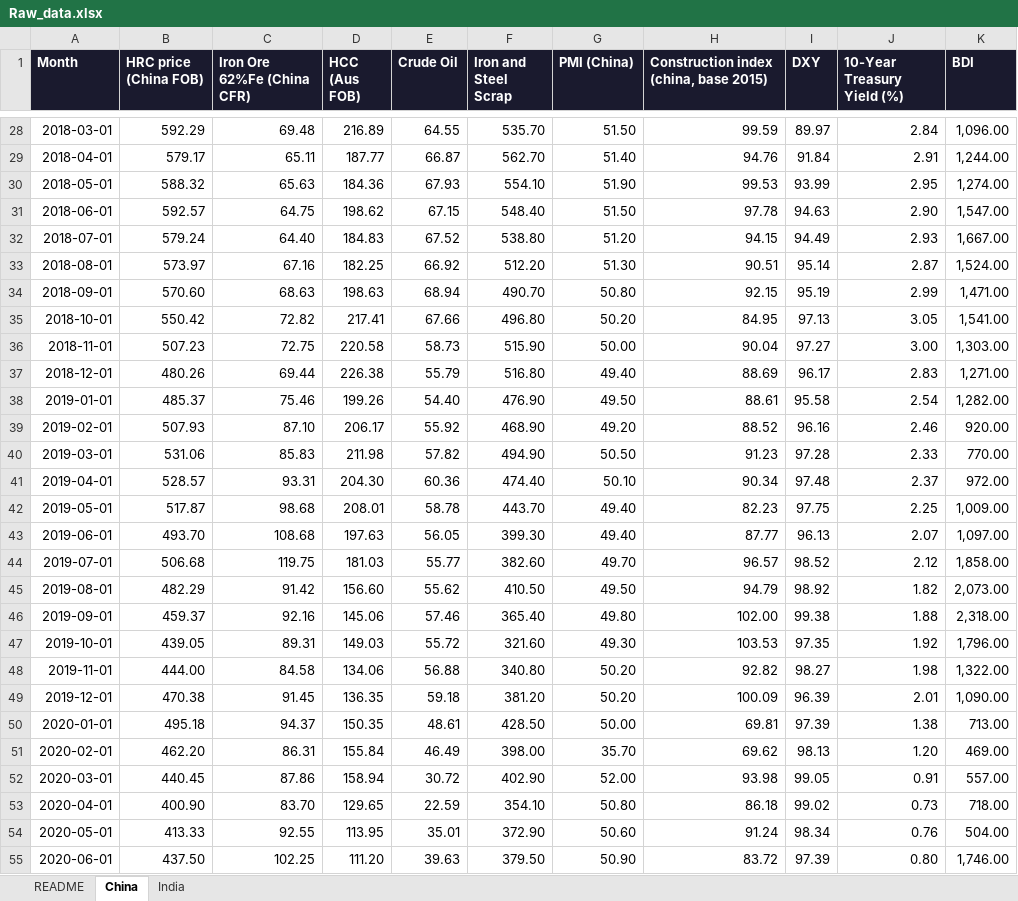
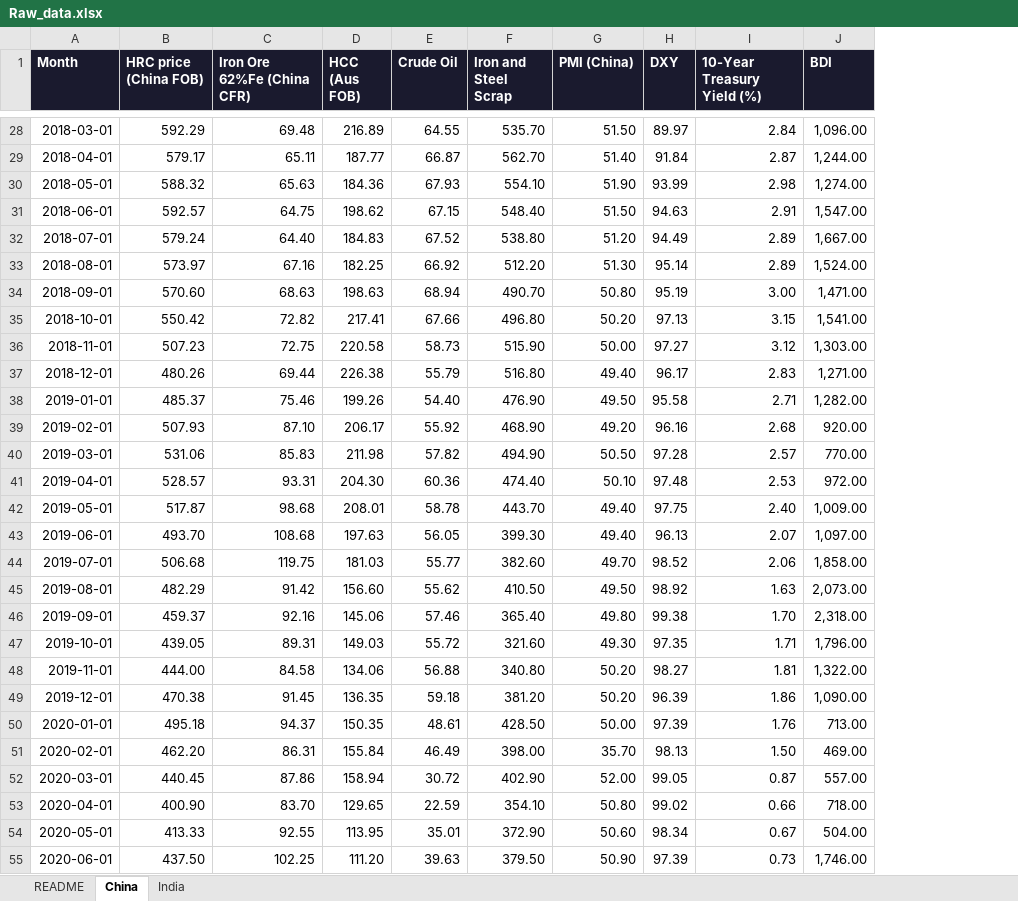
Before and after one commit to Bmimani007/HRC_Pipeline, an Excel workbook: data/Raw_data.xlsx, sheet China, drawn as a sheet; only a part is shown, gaps mark what is left out; values as stored, in another font and other column widths than the file's, no borders; removed rows and columns are numbered as before the commit, all else as after; the diff covers the shown part only; the diff names each change by its address in the sheet, - before the commit and + after, or states it on an @@ line.

```diff
--- a/data/Raw_data.xlsx (sheet China)
+++ b/data/Raw_data.xlsx (sheet China)
-column H, row 1: Construction index (china, base 2015); rows 28-55: 99.59 | 94.76 | 99.53 | 97.78 | 94.15 | 90.51 | 92.15 | 84.95 | 90.04 | 88.69 | 88.61 | 88.52 | 91.23 | 90.34 | 82.23 | 87.77 | 96.57 | 94.79 | 102.00 | 103.53 | 92.82 | 100.09 | 69.81 | 69.62 | 93.98 | 86.18 | 91.24 | 83.72
-I29 (10-Year Treasury Yield (%)): 2.91
+I29 (10-Year Treasury Yield (%)): 2.87
-I30 (10-Year Treasury Yield (%)): 2.95
+I30 (10-Year Treasury Yield (%)): 2.98
-I31 (10-Year Treasury Yield (%)): 2.90
+I31 (10-Year Treasury Yield (%)): 2.91
-I32 (10-Year Treasury Yield (%)): 2.93
+I32 (10-Year Treasury Yield (%)): 2.89
-I33 (10-Year Treasury Yield (%)): 2.87
+I33 (10-Year Treasury Yield (%)): 2.89
-I34 (10-Year Treasury Yield (%)): 2.99
+I34 (10-Year Treasury Yield (%)): 3.00
-I35 (10-Year Treasury Yield (%)): 3.05
+I35 (10-Year Treasury Yield (%)): 3.15
-I36 (10-Year Treasury Yield (%)): 3.00
+I36 (10-Year Treasury Yield (%)): 3.12
-I38 (10-Year Treasury Yield (%)): 2.54
+I38 (10-Year Treasury Yield (%)): 2.71
-I39 (10-Year Treasury Yield (%)): 2.46
+I39 (10-Year Treasury Yield (%)): 2.68
-I40 (10-Year Treasury Yield (%)): 2.33
+I40 (10-Year Treasury Yield (%)): 2.57
-I41 (10-Year Treasury Yield (%)): 2.37
+I41 (10-Year Treasury Yield (%)): 2.53
-I42 (10-Year Treasury Yield (%)): 2.25
+I42 (10-Year Treasury Yield (%)): 2.40
-I44 (10-Year Treasury Yield (%)): 2.12
+I44 (10-Year Treasury Yield (%)): 2.06
-I45 (10-Year Treasury Yield (%)): 1.82
+I45 (10-Year Treasury Yield (%)): 1.63
-I46 (10-Year Treasury Yield (%)): 1.88
+I46 (10-Year Treasury Yield (%)): 1.70
-I47 (10-Year Treasury Yield (%)): 1.92
+I47 (10-Year Treasury Yield (%)): 1.71
-I48 (10-Year Treasury Yield (%)): 1.98
+I48 (10-Year Treasury Yield (%)): 1.81
-I49 (10-Year Treasury Yield (%)): 2.01
+I49 (10-Year Treasury Yield (%)): 1.86
-I50 (10-Year Treasury Yield (%)): 1.38
+I50 (10-Year Treasury Yield (%)): 1.76
-I51 (10-Year Treasury Yield (%)): 1.20
+I51 (10-Year Treasury Yield (%)): 1.50
-I52 (10-Year Treasury Yield (%)): 0.91
+I52 (10-Year Treasury Yield (%)): 0.87
-I53 (10-Year Treasury Yield (%)): 0.73
+I53 (10-Year Treasury Yield (%)): 0.66
-I54 (10-Year Treasury Yield (%)): 0.76
+I54 (10-Year Treasury Yield (%)): 0.67
-I55 (10-Year Treasury Yield (%)): 0.80
+I55 (10-Year Treasury Yield (%)): 0.73
```
Also changed, not shown: 1 added row and 91 edited cells elsewhere in this sheet.
